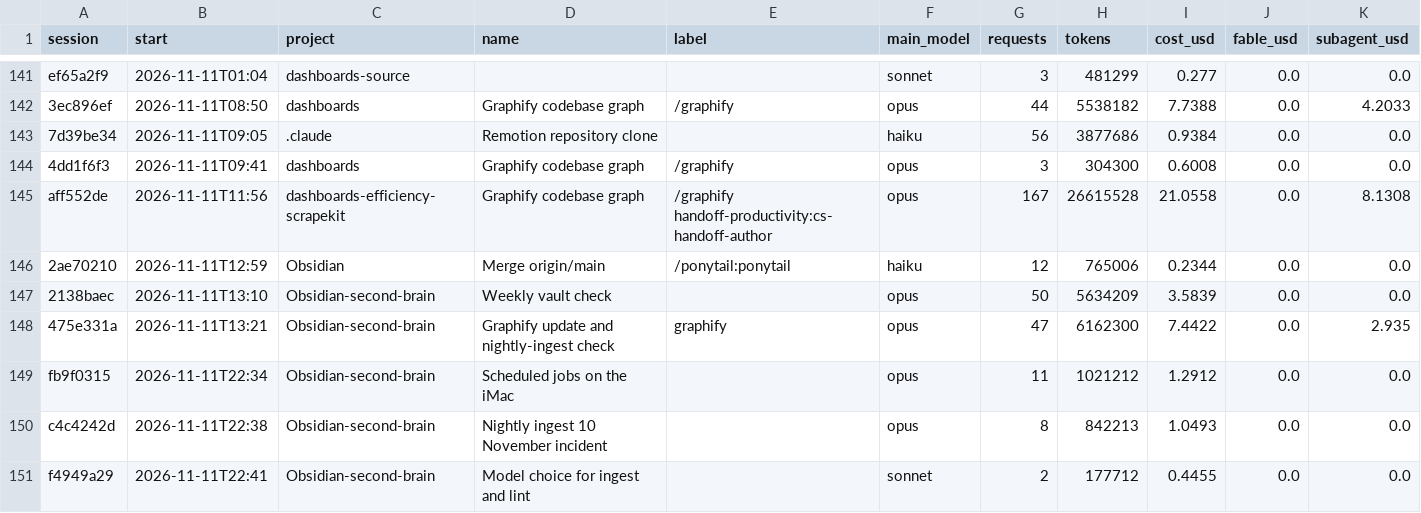
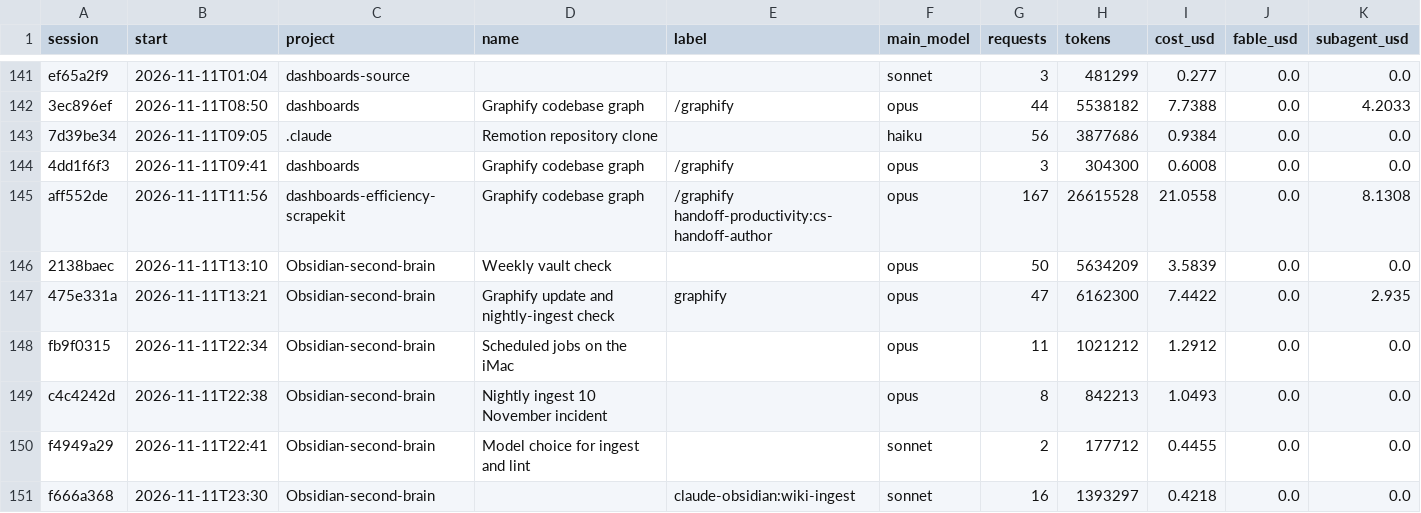
Before and after one commit to Baskers1/claude-usage-data, a CSV file: sessions.csv, drawn as a sheet; only a part is shown, gaps mark what is left out.

```diff
--- a/sessions.csv
+++ b/sessions.csv
@@ -145,3 +145,2 @@ ef65a2f9,2026-11-11T01:04,dashboards-source,,,sonnet,3,481299,0.277,0.0,0.0
 aff552de,2026-11-11T11:56,dashboards-efficiency-scrapekit,Graphify codebase graph,/graphify handoff-productivity:cs-handoff-author,opus,167,26615528,21.0558,0.0,8.1308
-2ae70210,2026-11-11T12:59,Obsidian,Merge origin/main,/ponytail:ponytail,haiku,12,765006,0.2344,0.0,0.0
 2138baec,2026-11-11T13:10,Obsidian-second-brain,Weekly vault check,,opus,50,5634209,3.5839,0.0,0.0
@@ -151 +150,2 @@ c4c4242d,2026-11-11T22:38,Obsidian-second-brain,Nightly ingest 10 November incid
 f4949a29,2026-11-11T22:41,Obsidian-second-brain,Model choice for ingest and lint,,sonnet,2,177712,0.4455,0.0,0.0
+f666a368,2026-11-11T23:30,Obsidian-second-brain,,claude-obsidian:wiki-ingest,sonnet,16,1393297,0.4218,0.0,0.0
```
Also changed, not shown: usage.csv, 1 other file.
